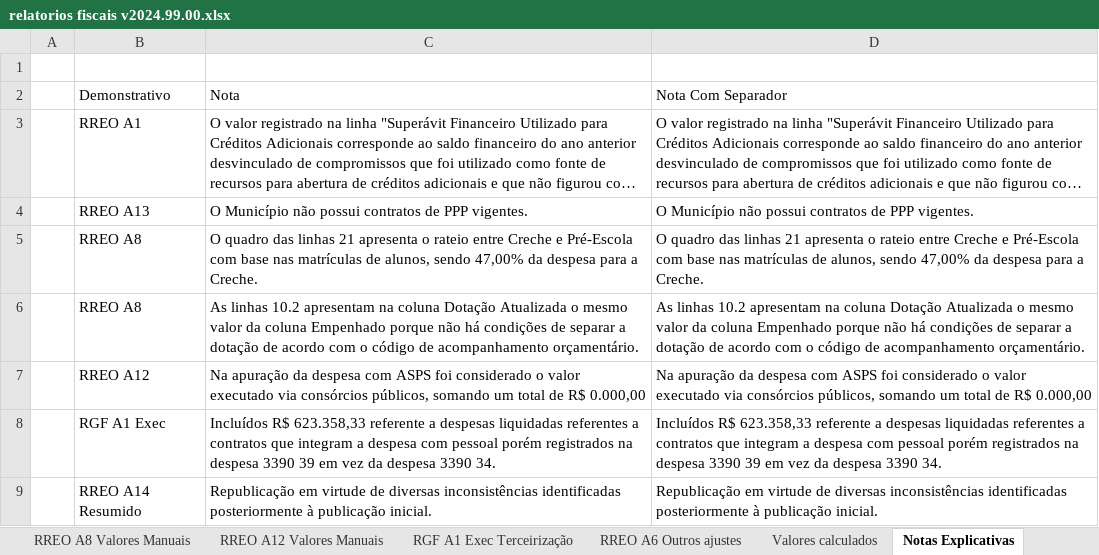
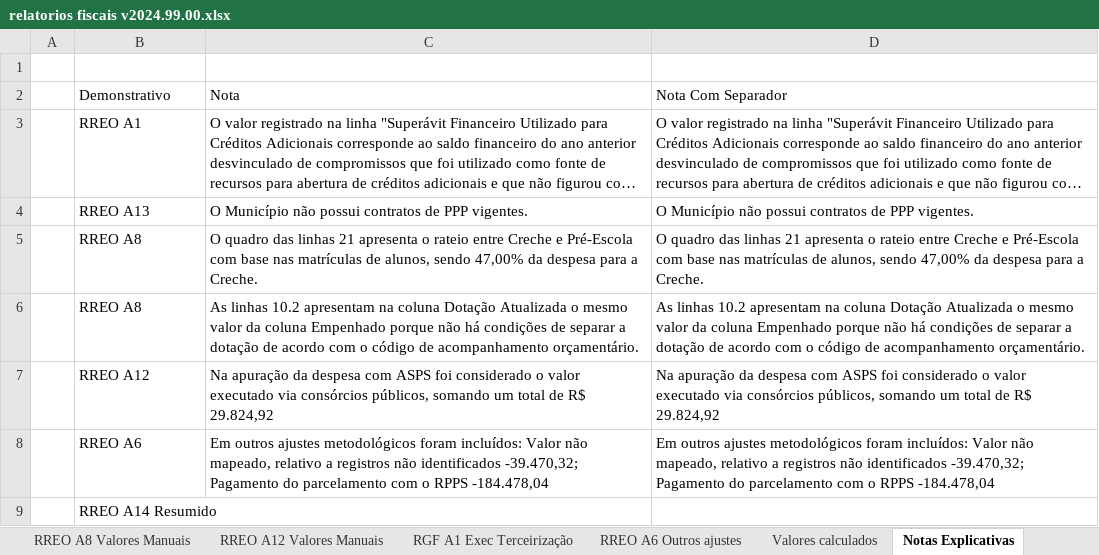
Before and after one commit to everton3x/rptgen, an Excel workbook: tpl/relatorios fiscais v2024.99.00.xlsx, sheet Notas Explicativas, drawn as a sheet; long unchanged cells end in …; values as stored, in another font and other column widths than the file's, no borders; table styles not drawn; removed rows and columns are numbered as before the commit, all else as after; the diff names each change by its address in the sheet, - before the commit and + after, or states it on an @@ line.

Commit message:
fix: pequenas correções referentes ao RREO 3 bim

```diff
--- a/tpl/relatorios fiscais v2024.99.00.xlsx (sheet Notas Explicativas)
+++ b/tpl/relatorios fiscais v2024.99.00.xlsx (sheet Notas Explicativas)
-C7: …de R$ 0.000,00
+C7: …de R$ 29.824,92
-D7: …de R$ 0.000,00
+D7: …de R$ 29.824,92
-row 8:  | RGF A1 Exec | Incluídos R$ 623.358,33 referente a despesas liquidadas referentes a contratos que integram a despesa com pessoal porém registrados na despesa 3390 39 em vez da despesa 3390 34. | Incluídos R$ 623.358,33 referente a despesas liquidadas referentes a contratos que integram a despesa com pessoal porém registrados na despesa 3390 39 em vez da despesa 3390 34.
-row 9:  | RREO A14 Resumido | Republicação em virtude de diversas inconsistências identificadas posteriormente à publicação inicial. | Republicação em virtude de diversas inconsistências identificadas posteriormente à publicação inicial.
+row 8:  | RREO A6 | Em outros ajustes metodológicos foram incluídos: Valor não mapeado, relativo a registros não identificados -39.470,32; Pagamento do parcelamento com o RPPS -184.478,04 | Em outros ajustes metodológicos foram incluídos: Valor não mapeado, relativo a registros não identificados -39.470,32; Pagamento do parcelamento com o RPPS -184.478,04
+row 9:  | RREO A14 Resumido
```
Also changed, not shown: sheet RREO A1 BO Despesa, sheet RREO A14 Completo 6bim, sheet RGF A6 Leg 2 Sem, sheet RREO A14 Resumido, sheet RGF A1 Leg, sheet RGF A1 Exec, 28 more sheets, other sheet tabs, 1 other file.
